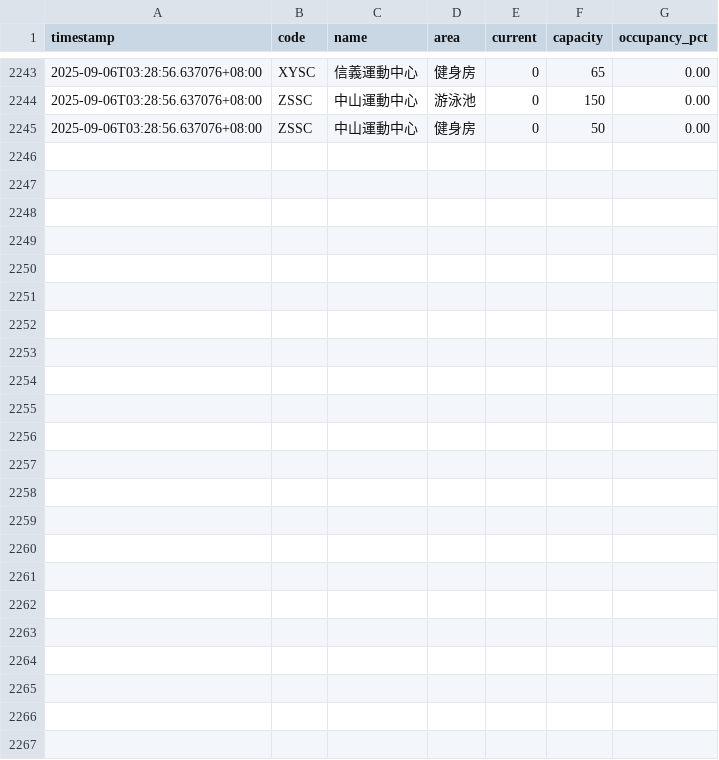
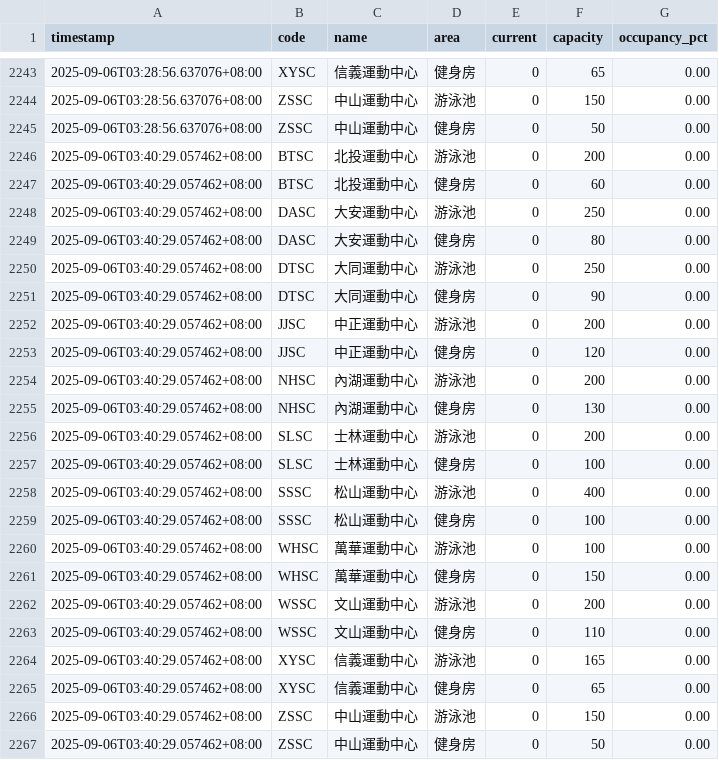
Before and after one commit to STARZ333/tpsc-monitor, a CSV file: data/all_people.csv, drawn as a sheet; only a part is shown, gaps mark what is left out; the diff names each change by its address in the sheet, - before the commit and + after, or states it on an @@ line.

```diff
--- a/data/all_people.csv
+++ b/data/all_people.csv
+row 2246: 2025-09-06T03:40:29.057462+08:00 | BTSC | 北投運動中心 | 游泳池 | 0 | 200 | 0.00
+row 2247: 2025-09-06T03:40:29.057462+08:00 | BTSC | 北投運動中心 | 健身房 | 0 | 60 | 0.00
+row 2248: 2025-09-06T03:40:29.057462+08:00 | DASC | 大安運動中心 | 游泳池 | 0 | 250 | 0.00
+row 2249: 2025-09-06T03:40:29.057462+08:00 | DASC | 大安運動中心 | 健身房 | 0 | 80 | 0.00
+row 2250: 2025-09-06T03:40:29.057462+08:00 | DTSC | 大同運動中心 | 游泳池 | 0 | 250 | 0.00
+row 2251: 2025-09-06T03:40:29.057462+08:00 | DTSC | 大同運動中心 | 健身房 | 0 | 90 | 0.00
+row 2252: 2025-09-06T03:40:29.057462+08:00 | JJSC | 中正運動中心 | 游泳池 | 0 | 200 | 0.00
+row 2253: 2025-09-06T03:40:29.057462+08:00 | JJSC | 中正運動中心 | 健身房 | 0 | 120 | 0.00
+row 2254: 2025-09-06T03:40:29.057462+08:00 | NHSC | 內湖運動中心 | 游泳池 | 0 | 200 | 0.00
+row 2255: 2025-09-06T03:40:29.057462+08:00 | NHSC | 內湖運動中心 | 健身房 | 0 | 130 | 0.00
+row 2256: 2025-09-06T03:40:29.057462+08:00 | SLSC | 士林運動中心 | 游泳池 | 0 | 200 | 0.00
+row 2257: 2025-09-06T03:40:29.057462+08:00 | SLSC | 士林運動中心 | 健身房 | 0 | 100 | 0.00
+row 2258: 2025-09-06T03:40:29.057462+08:00 | SSSC | 松山運動中心 | 游泳池 | 0 | 400 | 0.00
+row 2259: 2025-09-06T03:40:29.057462+08:00 | SSSC | 松山運動中心 | 健身房 | 0 | 100 | 0.00
+row 2260: 2025-09-06T03:40:29.057462+08:00 | WHSC | 萬華運動中心 | 游泳池 | 0 | 100 | 0.00
+row 2261: 2025-09-06T03:40:29.057462+08:00 | WHSC | 萬華運動中心 | 健身房 | 0 | 150 | 0.00
+row 2262: 2025-09-06T03:40:29.057462+08:00 | WSSC | 文山運動中心 | 游泳池 | 0 | 200 | 0.00
+row 2263: 2025-09-06T03:40:29.057462+08:00 | WSSC | 文山運動中心 | 健身房 | 0 | 110 | 0.00
+row 2264: 2025-09-06T03:40:29.057462+08:00 | XYSC | 信義運動中心 | 游泳池 | 0 | 165 | 0.00
+row 2265: 2025-09-06T03:40:29.057462+08:00 | XYSC | 信義運動中心 | 健身房 | 0 | 65 | 0.00
+row 2266: 2025-09-06T03:40:29.057462+08:00 | ZSSC | 中山運動中心 | 游泳池 | 0 | 150 | 0.00
+row 2267: 2025-09-06T03:40:29.057462+08:00 | ZSSC | 中山運動中心 | 健身房 | 0 | 50 | 0.00
```
